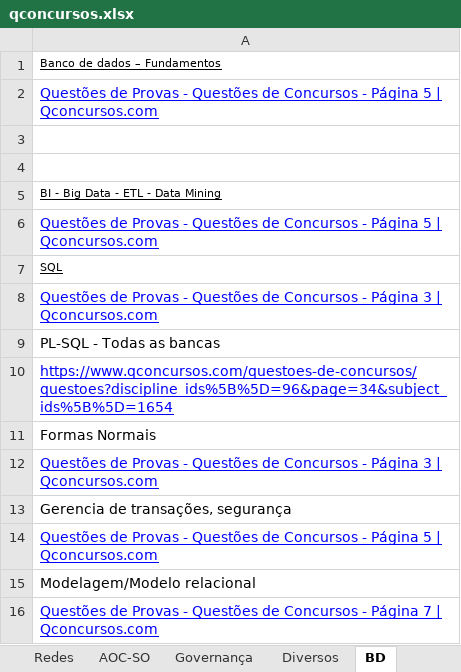
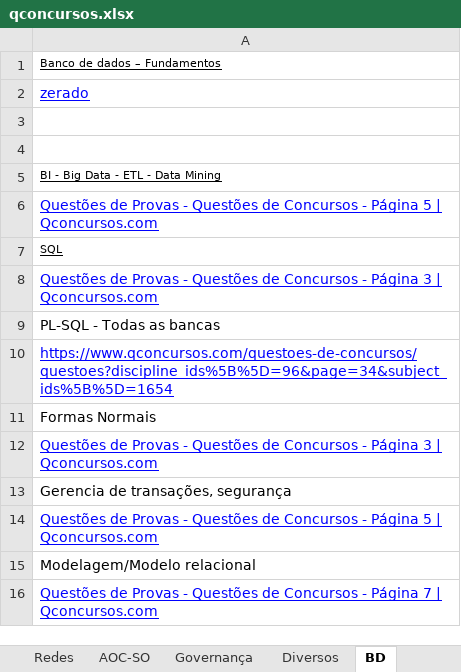
Before and after one commit to willhc1984/estudos, an Excel workbook: qconcursos.xlsx, sheet BD, drawn as a sheet; values as stored, in another font and other column widths than the file's, no borders; the diff names each change by its address in the sheet, - before the commit and + after, or states it on an @@ line.

```diff
--- a/qconcursos.xlsx (sheet BD)
+++ b/qconcursos.xlsx (sheet BD)
-A2: Questões de Provas - Questões de Concursos - Página 5 | Qconcursos.com
+A2: zerado
```
Also changed, not shown: sheet Sequencia, sheet Diversos.
